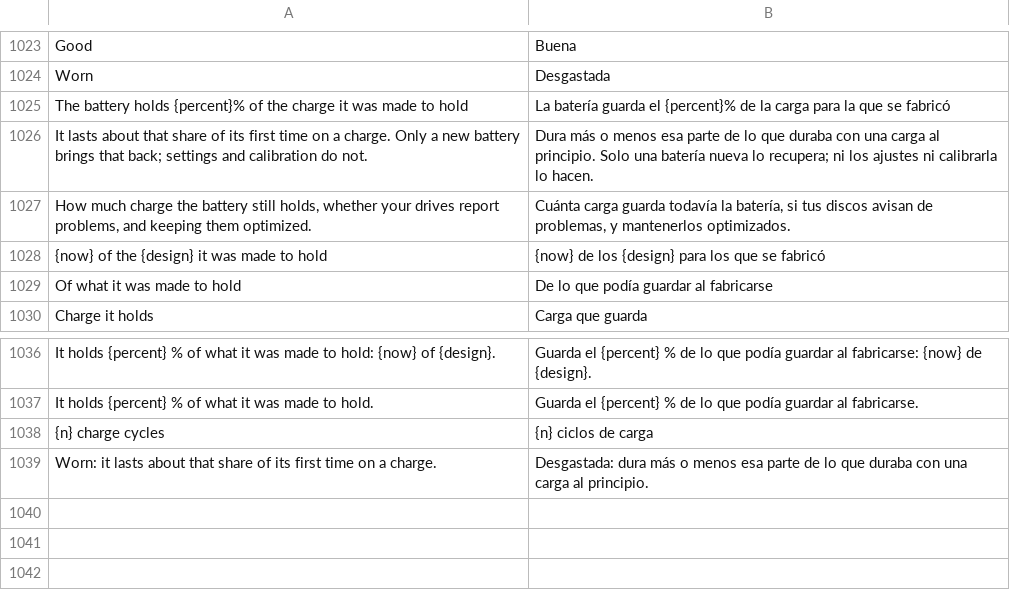
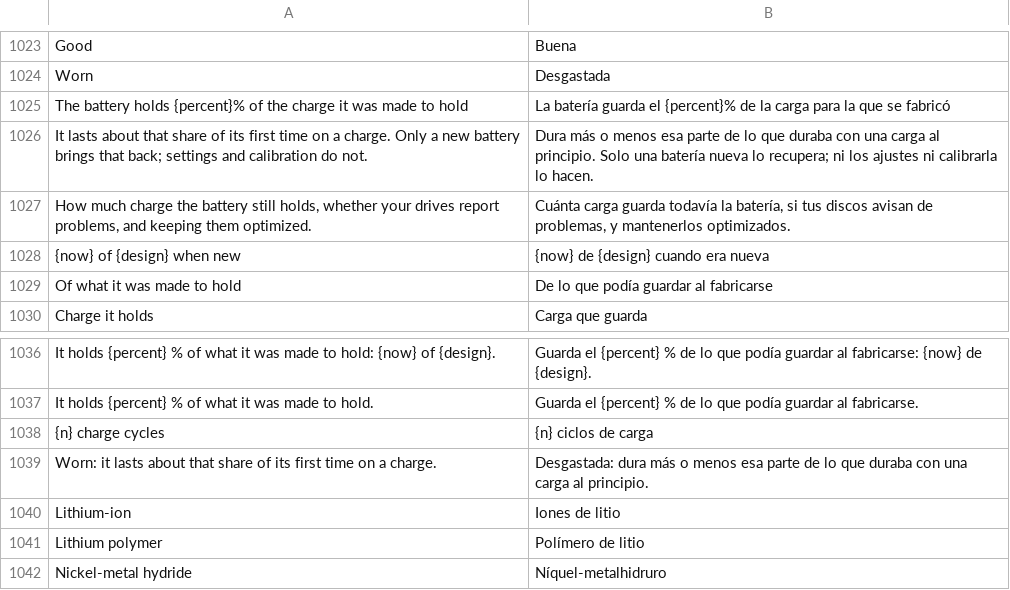
Before and after one commit to rewind-os/rewind-os-app, a TSV file: crates/i18n/locales/es.tsv, drawn as a sheet; only a part is shown, gaps mark what is left out; removed rows and columns are numbered as before the commit, all else as after; the diff names each change by its address in the sheet, - before the commit and + after, or states it on an @@ line.

```diff
--- a/crates/i18n/locales/es.tsv
+++ b/crates/i18n/locales/es.tsv
-row 1028: {now} of the {design} it was made to hold | {now} de los {design} para los que se fabricó
+row 1028: {now} of {design} when new | {now} de {design} cuando era nueva
+row 1040: Lithium-ion | Iones de litio
+row 1041: Lithium polymer | Polímero de litio
+row 1042: Nickel-metal hydride | Níquel-metalhidruro
```
Also changed, not shown: 2 other files.
